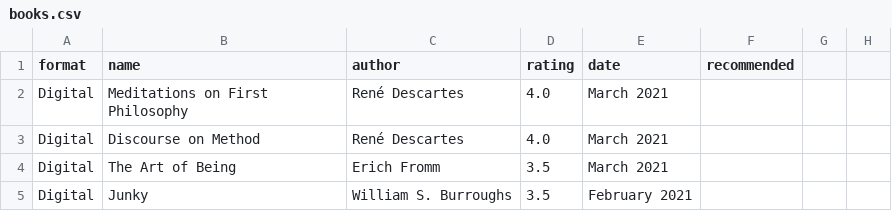
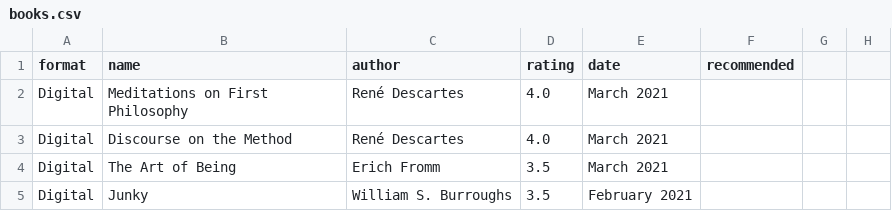
Before and after one commit to kandr3s/kandr3s.github.io, a CSV file: _data/books.csv, drawn as a sheet; only a part is shown.

Commit message:
Books update.

```diff
--- a/_data/books.csv
+++ b/_data/books.csv
@@ -2,3 +2,3 @@
 Digital,Meditations on First Philosophy,René Descartes,4.0,March 2021,,
-Digital,Discourse on Method,René Descartes,4.0,March 2021,,
+Digital,Discourse on the Method,René Descartes,4.0,March 2021,,
 Digital,The Art of Being,Erich Fromm,3.5,March 2021,,
```
